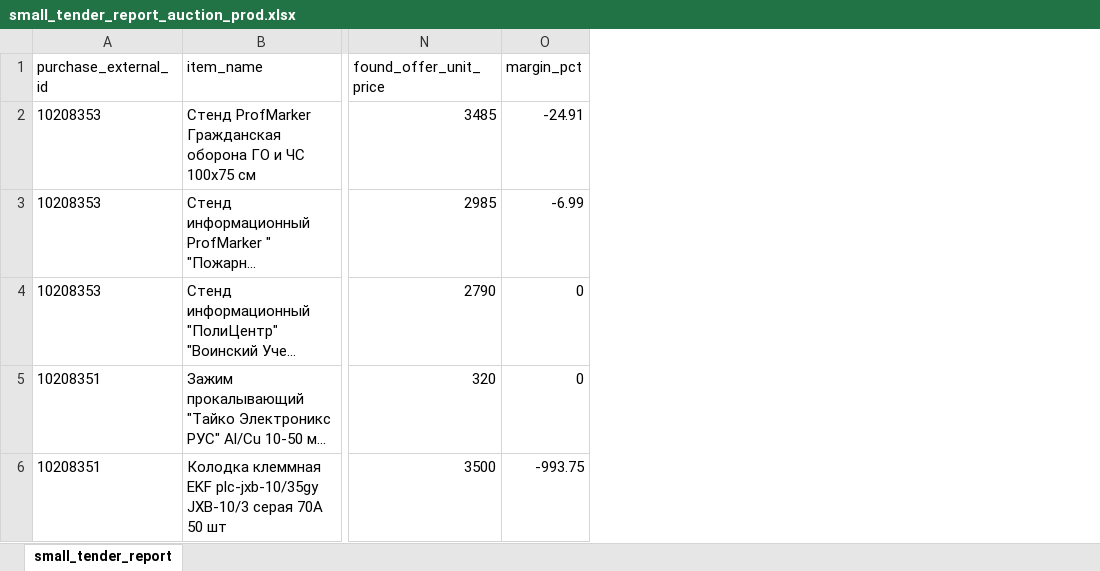
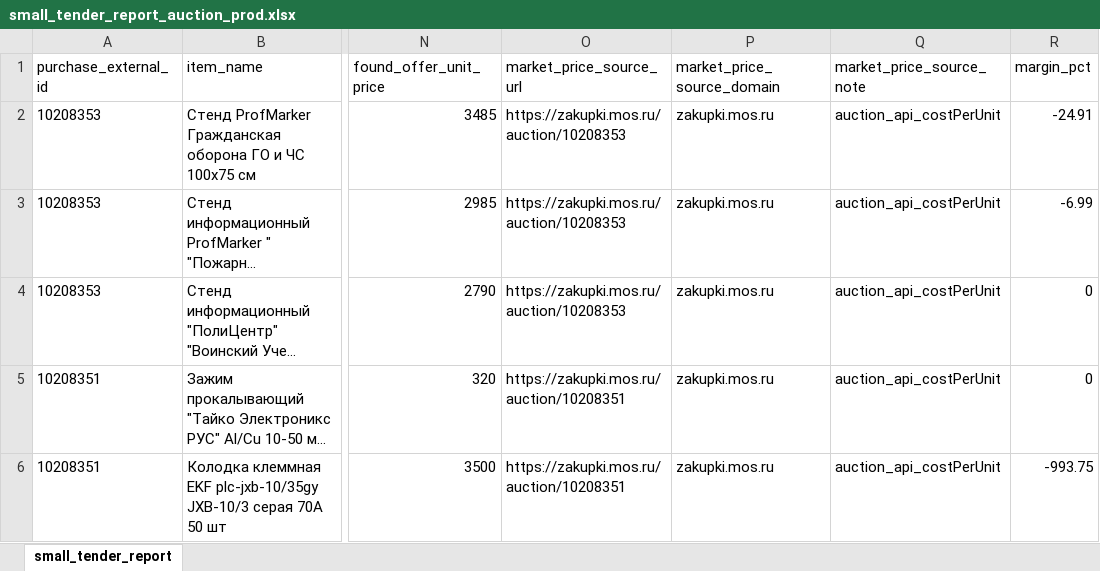
Before and after one commit to arvectum/tender-app, an Excel workbook: exports/small_tender_report_auction_prod.xlsx, sheet small_tender_report, drawn as a sheet; only a part is shown, gaps mark what is left out; long unchanged cells end in …; values as stored, in another font and other column widths than the file's, no borders; the diff names each change by its address in the sheet, - before the commit and + after, or states it on an @@ line.

Commit message:
small-tender: expose explicit market price source fields in auction report

```diff
--- a/exports/small_tender_report_auction_prod.xlsx (sheet small_tender_report)
+++ b/exports/small_tender_report_auction_prod.xlsx (sheet small_tender_report)
+column O (market_price_source_url), rows 2-6: https://zakupki.mos.ru/auction/10208353 | https://zakupki.mos.ru/auction/10208353 | https://zakupki.mos.ru/auction/10208353 | https://zakupki.mos.ru/auction/10208351 | https://zakupki.mos.ru/auction/10208351
+column P (market_price_source_domain), rows 2-6: all zakupki.mos.ru
+column Q (market_price_source_note), rows 2-6: all auction_api_costPerUnit
```
Also changed, not shown: 3 other files.
